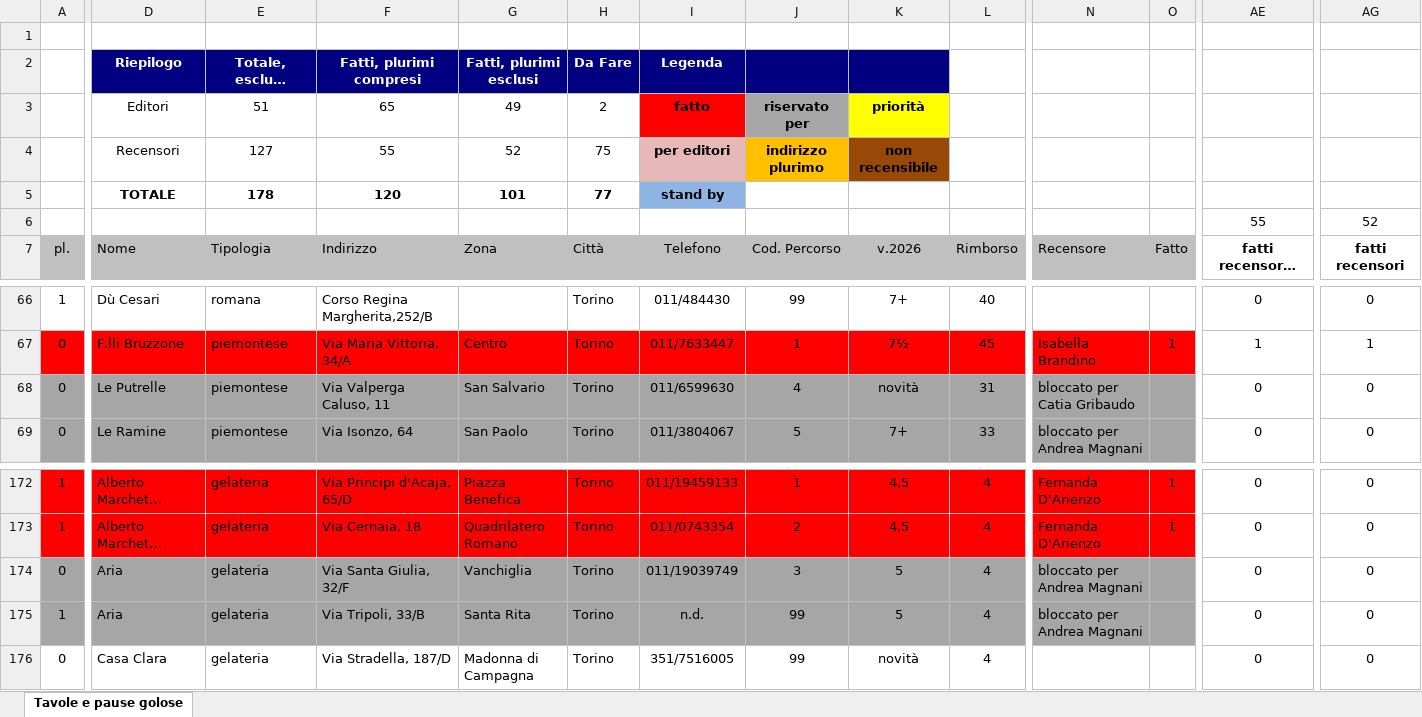
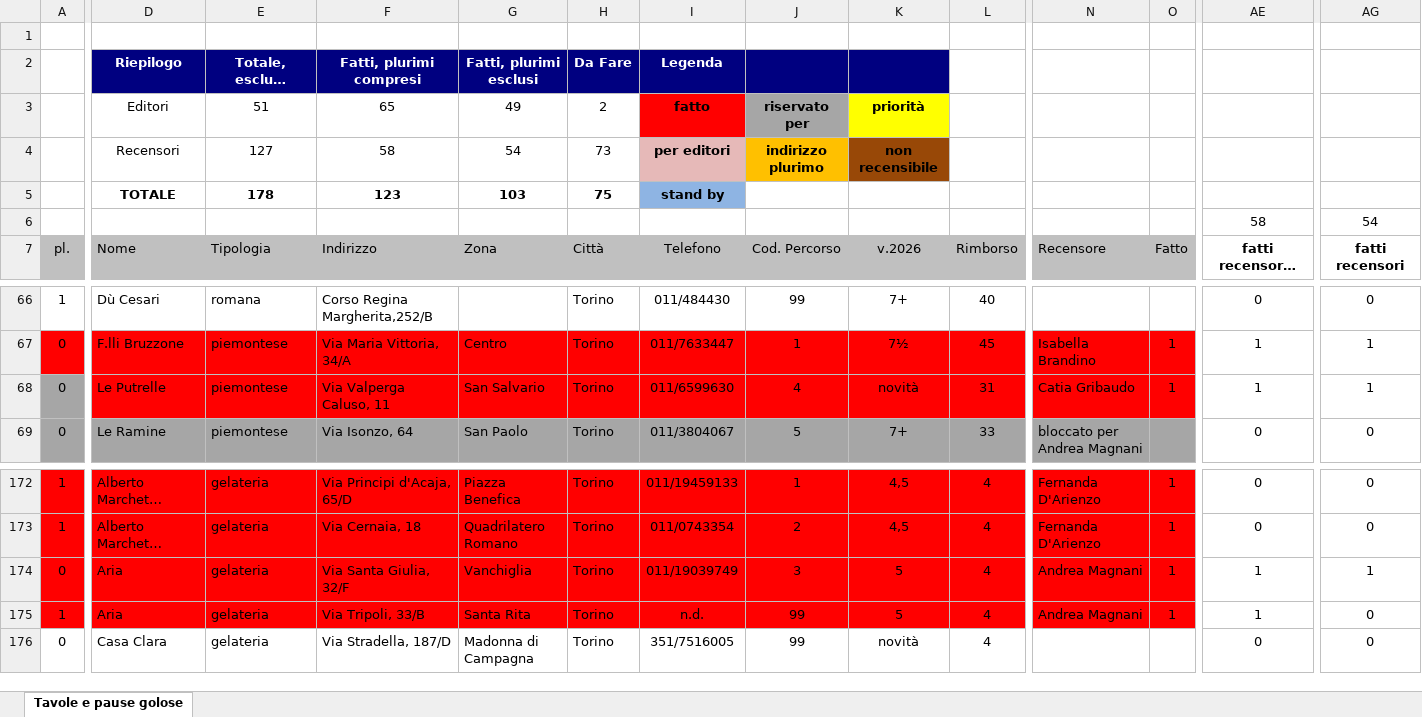
Before and after one commit to pecoraneraeditore/mappa-ristoranti, an Excel workbook: Torino_2027.xlsx, sheet Tavole e pause golose, drawn as a sheet; only a part is shown, gaps mark what is left out; long unchanged cells end in …; values as stored, in another font and other column widths than the file's, no borders; the diff covers the shown part only; the diff names each change by its address in the sheet, - before the commit and + after, or states it on an @@ line.

```diff
--- a/Torino_2027.xlsx (sheet Tavole e pause golose)
+++ b/Torino_2027.xlsx (sheet Tavole e pause golose)
-F4: 55
+F4: 58
-G4: 52
+G4: 54
-H4: 75
+H4: 73
-F5: 120
+F5: 123
-G5: 101
+G5: 103
-H5: 77
+H5: 75
-AE6: 55
+AE6: 58
-AG6: 52
+AG6: 54
-D68:O68 fill: #A6A6A6
+D68:O68 fill: #FF0000
-N68: bloccato per Catia Gribaudo
+N68: Catia Gribaudo
-O68: (empty)
+O68: 1
-AE68: 0
+AE68: 1
-AG68: 0
+AG68: 1
-A174:O175 fill: #A6A6A6
+A174:O175 fill: #FF0000
-N174:N175: bloccato per Andrea Magnani
+N174:N175: Andrea Magnani
-O174:O175: (empty)
+O174:O175: 1
-AE174:AE175: 0
+AE174:AE175: 1
-AG174: 0
+AG174: 1
```
Also changed, not shown: cell formats elsewhere in this sheet, Milano_2027.xlsx, Roma_2027.xlsx, 4 other files.
